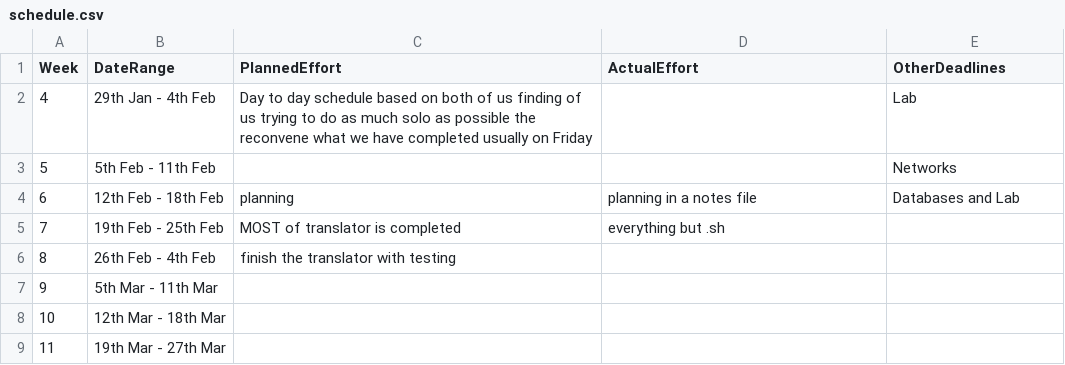
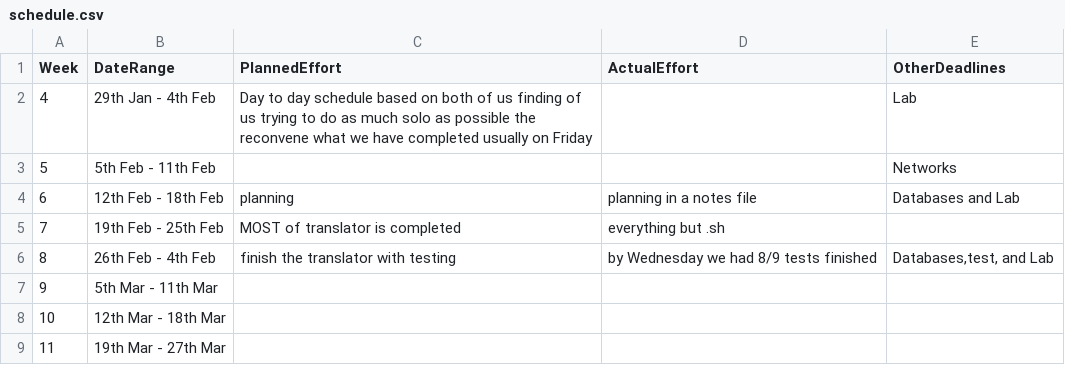
Before and after one commit to HarryAnkers/C-Compiler-Python-translator, a CSV file: Management/schedule.csv, drawn as a sheet.

```diff
--- a/Management/schedule.csv
+++ b/Management/schedule.csv
@@ -5,3 +5,3 @@ Week,    DateRange,          PlannedEffort,  ActualEffort,  OtherDeadlines
 7, 19th Feb - 25th Feb,MOST of translator is completed,everything but .sh,
-8, 26th Feb -  4th Feb,finish the translator with testing,              ,
+8, 26th Feb -  4th Feb,finish the translator with testing,by Wednesday we had 8/9 tests finished,"Databases,test, and Lab"
 9,  5th Mar - 11th Mar,                  ,              ,
```
Also changed, not shown: Management/effort-log.csv, Management/milestones.csv.
